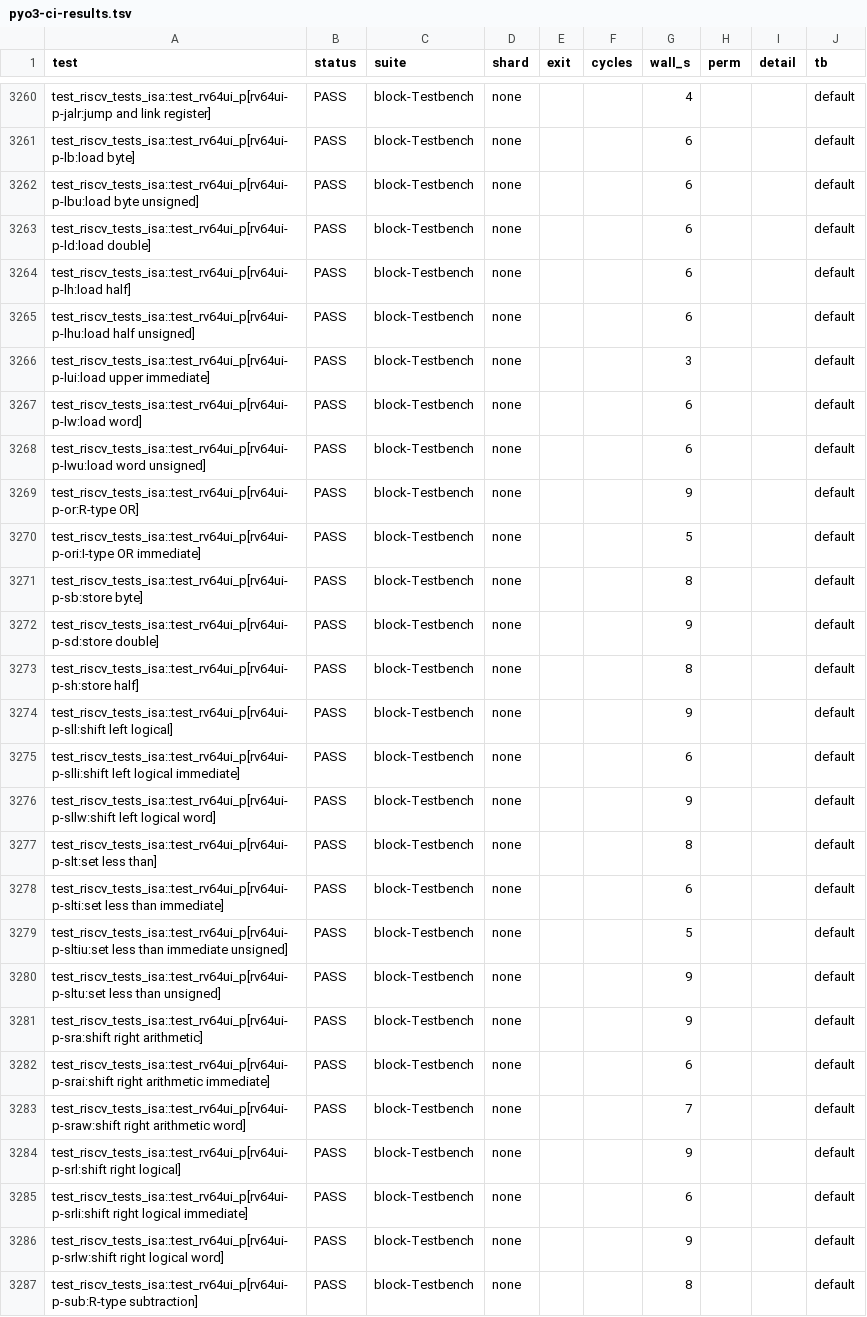
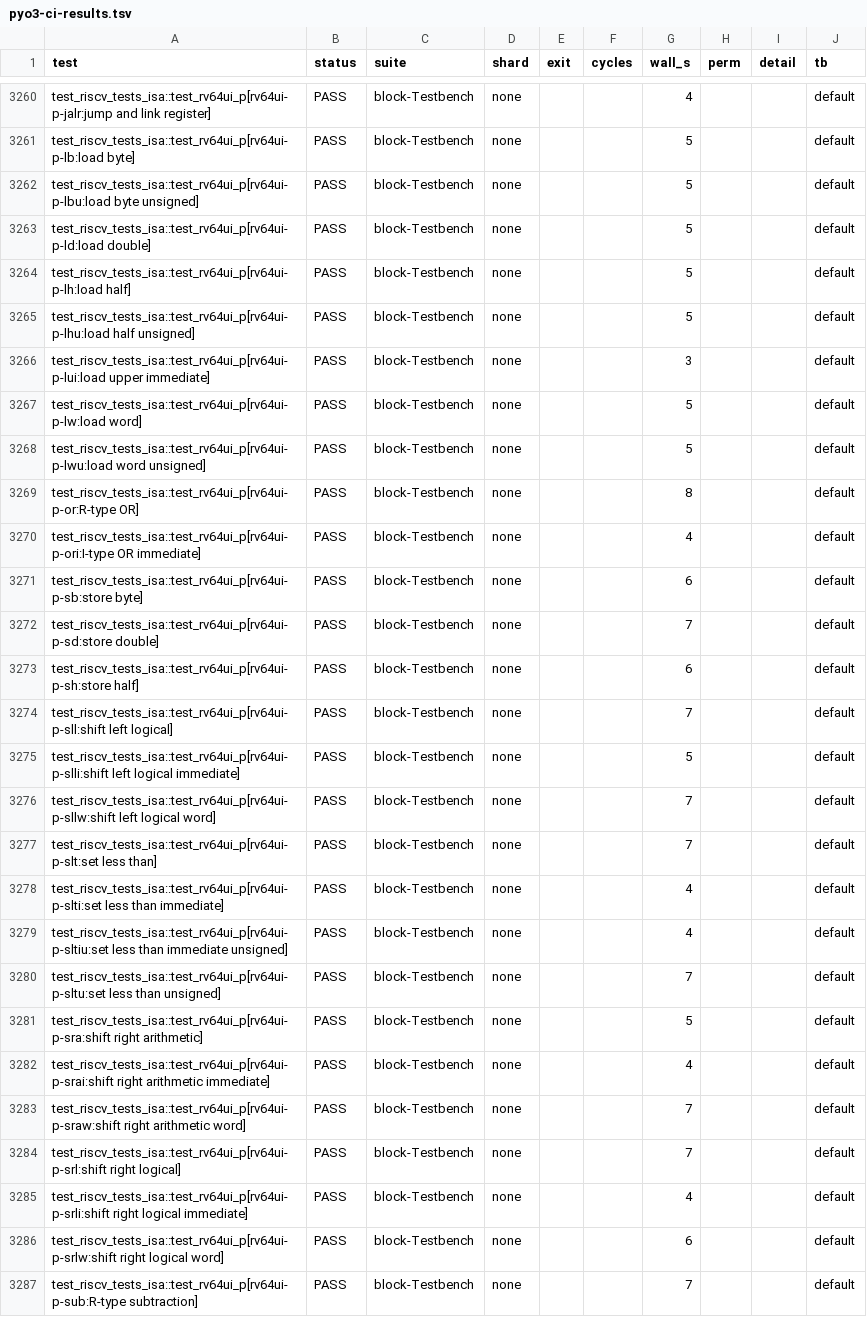
Before and after one commit to rain91508-cmd/pyo3-ci, a TSV file: reports/latest/pyo3-ci-results.tsv, drawn as a sheet; only a part is shown, gaps mark what is left out; the diff covers the shown part only; the diff names each change by its address in the sheet, - before the commit and + after, or states it on an @@ line.

```diff
--- a/reports/latest/pyo3-ci-results.tsv
+++ b/reports/latest/pyo3-ci-results.tsv
-G3261:G3265 (wall_s): 6
+G3261:G3265 (wall_s): 5
-G3267:G3268 (wall_s): 6
+G3267:G3268 (wall_s): 5
-G3269 (wall_s): 9
+G3269 (wall_s): 8
-G3270 (wall_s): 5
+G3270 (wall_s): 4
-G3271 (wall_s): 8
+G3271 (wall_s): 6
-G3272 (wall_s): 9
+G3272 (wall_s): 7
-G3273 (wall_s): 8
+G3273 (wall_s): 6
-G3274 (wall_s): 9
+G3274 (wall_s): 7
-G3275 (wall_s): 6
+G3275 (wall_s): 5
-G3276 (wall_s): 9
+G3276 (wall_s): 7
-G3277 (wall_s): 8
+G3277 (wall_s): 7
-G3278 (wall_s): 6
+G3278 (wall_s): 4
-G3279 (wall_s): 5
+G3279 (wall_s): 4
-G3280 (wall_s): 9
+G3280 (wall_s): 7
-G3281 (wall_s): 9
+G3281 (wall_s): 5
-G3282 (wall_s): 6
+G3282 (wall_s): 4
-G3284 (wall_s): 9
+G3284 (wall_s): 7
-G3285 (wall_s): 6
+G3285 (wall_s): 4
-G3286 (wall_s): 9
+G3286 (wall_s): 6
-G3287 (wall_s): 8
+G3287 (wall_s): 7
```
Also changed, not shown: 33 edited cells elsewhere in this file, 2 other files.
